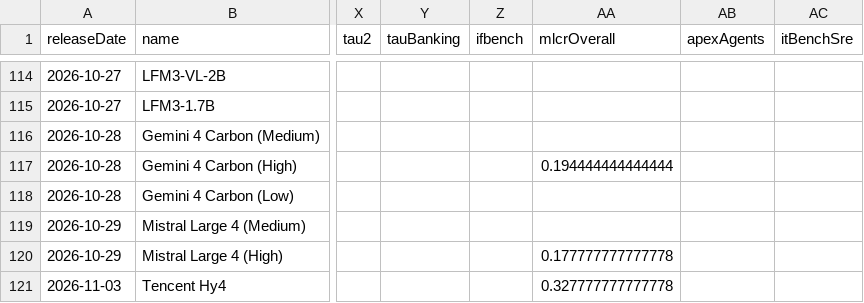
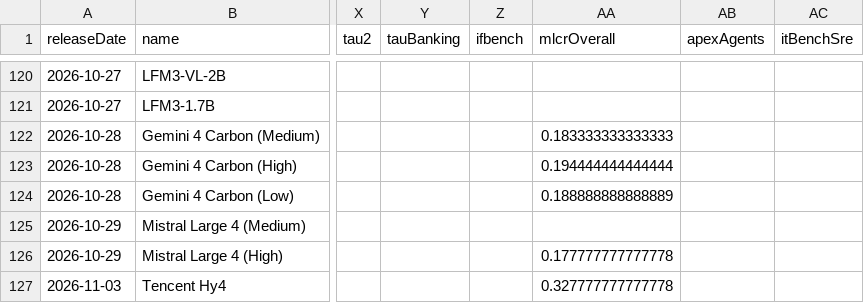
Before and after one commit to reaperpatric-max/frontier-model-intelligence, a CSV file: aa_models.csv, drawn as a sheet; only a part is shown, gaps mark what is left out; addresses are those after the commit; the diff covers the shown part only; the diff names each change by its address in the sheet, - before the commit and + after, or states it on an @@ line.

```diff
--- a/aa_models.csv
+++ b/aa_models.csv
-AA122 (mlcrOverall): (empty)
+AA122 (mlcrOverall): 0.183333333333333
-AA124 (mlcrOverall): (empty)
+AA124 (mlcrOverall): 0.188888888888889
```
Also changed, not shown: 10 added rows and 3 edited cells elsewhere in this file, aa_frontier_by_creator.csv, 4 other files.
